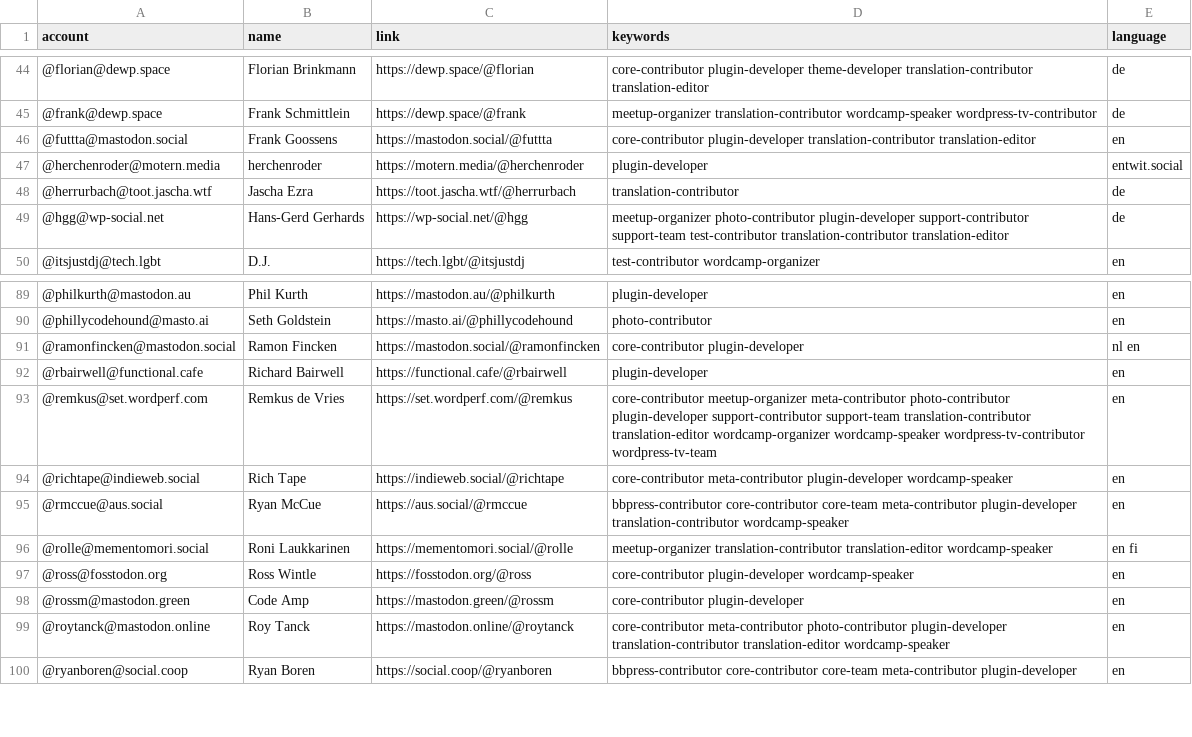
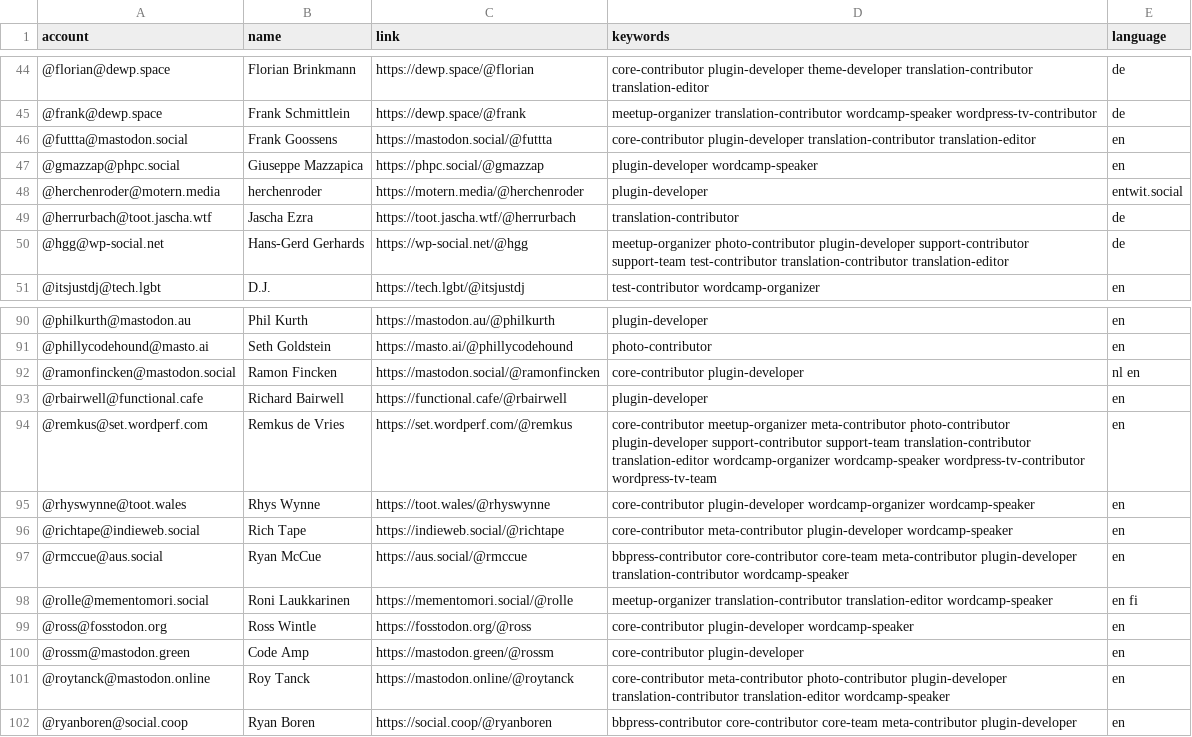
Before and after one commit to danielauener/Mastodon-WordPress-Community, a CSV file: resources/users.csv, drawn as a sheet; only a part is shown, gaps mark what is left out.

Commit message:
Update users.csv

```diff
--- a/resources/users.csv
+++ b/resources/users.csv
@@ -46,2 +46,3 @@ account,name,link,keywords,language
 @futtta@mastodon.social,Frank Goossens,https://mastodon.social/@futtta,core-contributor plugin-developer translation-contributor translation-editor,en
+@gmazzap@phpc.social,Giuseppe Mazzapica,https://phpc.social/@gmazzap,plugin-developer wordcamp-speaker,en
 @herchenroder@motern.media,herchenroder,https://motern.media/@herchenroder,plugin-developer,entwit.social
@@ -93,2 +94,3 @@ account,name,link,keywords,language
 @remkus@set.wordperf.com,Remkus de Vries,https://set.wordperf.com/@remkus,core-contributor meetup-organizer meta-contributor photo-contributor plugin-developer support-contributor support-team translation-contributor translation-editor wordcamp-organizer wordcamp-speaker wordpress-tv-contributor wordpress-tv-team,en
+@rhyswynne@toot.wales,Rhys Wynne,https://toot.wales/@rhyswynne,core-contributor plugin-developer wordcamp-organizer wordcamp-speaker,en
 @richtape@indieweb.social,Rich Tape,https://indieweb.social/@richtape,core-contributor meta-contributor plugin-developer wordcamp-speaker,en
```
